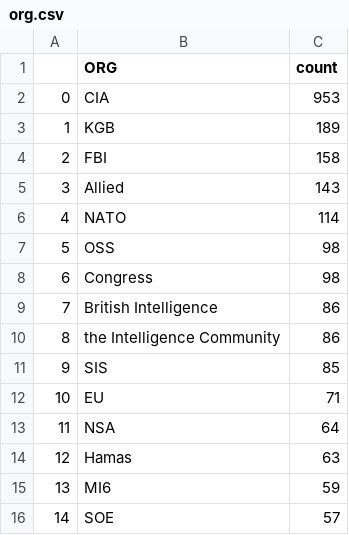
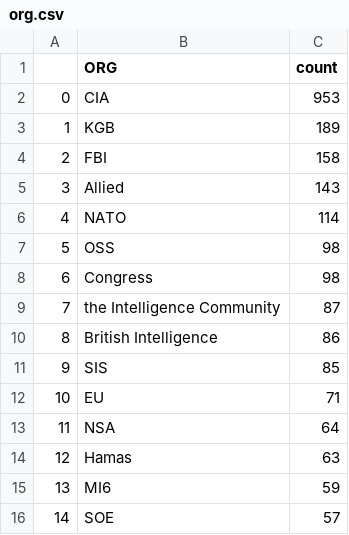
Before and after one commit to yusufaliozkan/clone-zotero-intelligence-bibliography, a CSV file: org.csv, drawn as a sheet.

```diff
--- a/org.csv
+++ b/org.csv
@@ -8,4 +8,4 @@
 6,Congress,98
-7,British Intelligence,86
-8,the Intelligence Community,86
+7,the Intelligence Community,87
+8,British Intelligence,86
 9,SIS,85
```
Also changed, not shown: author_auto_replacements.csv, citations.csv, 3 other files.
